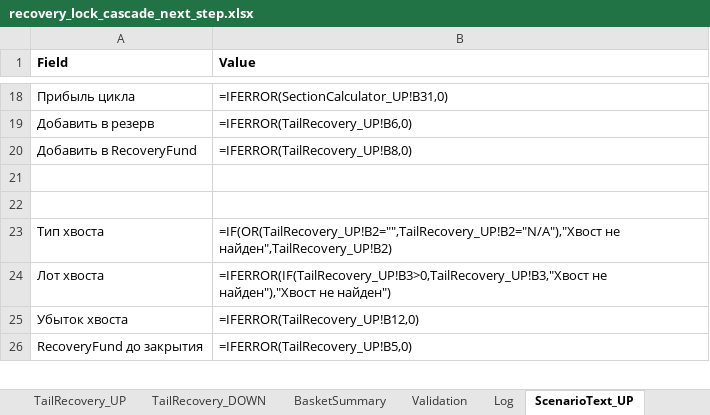
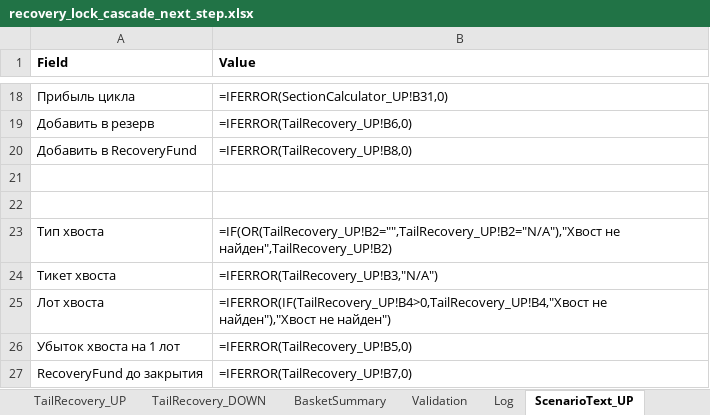
Before and after one commit to ic8812825-maker/chatgpt.com-codex, an Excel workbook: recovery_lock_cascade_next_step/recovery_lock_cascade_next_step.xlsx, sheet ScenarioText_UP, drawn as a sheet; only a part is shown, gaps mark what is left out; values as stored, in another font and other column widths than the file's, no borders; formulas without a stored value are shown as written; addresses are those after the commit; the diff covers the shown part only; the diff names each change by its address in the sheet, - before the commit and + after, or states it on an @@ line.

Commit message:
Fix ScenarioText tail field mapping and add strict tail-lot validation checks

```diff
--- a/recovery_lock_cascade_next_step/recovery_lock_cascade_next_step.xlsx (sheet ScenarioText_UP)
+++ b/recovery_lock_cascade_next_step/recovery_lock_cascade_next_step.xlsx (sheet ScenarioText_UP)
+row 24: Тикет хвоста | =IFERROR(TailRecovery_UP!B3,"N/A")
-B25 (Value): =IFERROR(IF(TailRecovery_UP!B3>0,TailRecovery_UP!B3,"Хвост не найден"),"Хвост…
+B25 (Value): =IFERROR(IF(TailRecovery_UP!B4>0,TailRecovery_UP!B4,"Хвост не найден"),"Хвост…
-A26 (Field): Убыток хвоста
+A26 (Field): Убыток хвоста на 1 лот
-B26 (Value): =IFERROR(TailRecovery_UP!B12,0)
+B26 (Value): =IFERROR(TailRecovery_UP!B5,0)
-B27 (Value): =IFERROR(TailRecovery_UP!B5,0)
+B27 (Value): =IFERROR(TailRecovery_UP!B7,0)
```
Also changed, not shown: 1 removed row and 3 edited cells elsewhere in this sheet, sheet ScenarioText_DOWN, sheet Validation, recovery_lock_cascade_next_step/recovery_lock_cascade_next_step_ru.xlsx, 1 other file.
